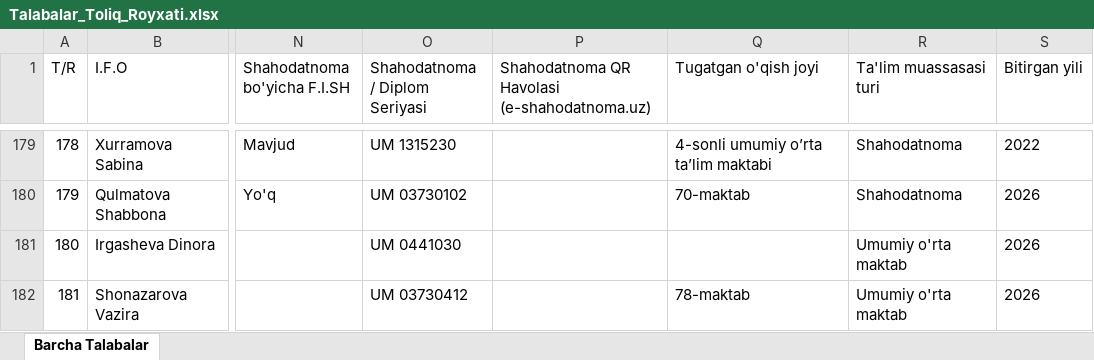
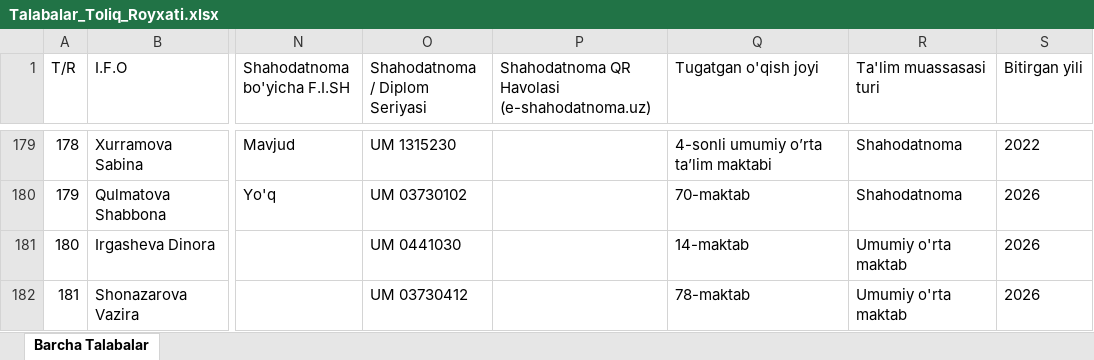
Before and after one commit to ozodbeknapasov007-dotcom/talabalar-jadvali, an Excel workbook: data/Talabalar_Toliq_Royxati.xlsx, sheet Barcha Talabalar, drawn as a sheet; only a part is shown, gaps mark what is left out; values as stored, in another font and other column widths than the file's, no borders; the diff names each change by its address in the sheet, - before the commit and + after, or states it on an @@ line.

Commit message:
Auto: talaba ma'lumotlari yangilandi (2026-09-29 12:39:35)

```diff
--- a/data/Talabalar_Toliq_Royxati.xlsx (sheet Barcha Talabalar)
+++ b/data/Talabalar_Toliq_Royxati.xlsx (sheet Barcha Talabalar)
-Q181 (Tugatgan o'qish joyi): (empty)
+Q181 (Tugatgan o'qish joyi): 14-maktab
```
Also changed, not shown: data/Talabalar_Yangilangan_Royxat.xlsx, qayta_tekshiruv/Talabalar_Yangilangan_Royxat.xlsx, 3 other files.
